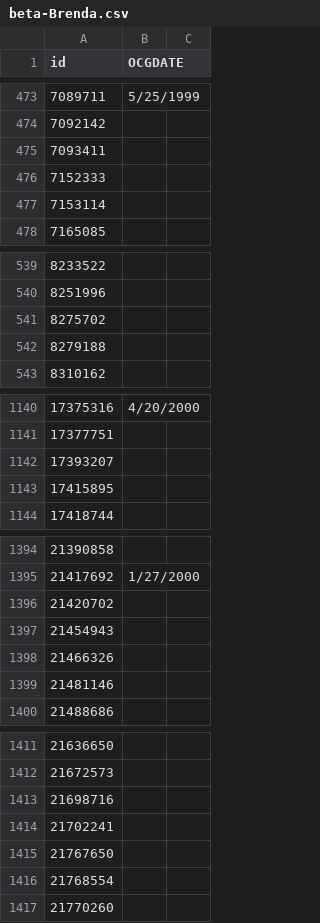
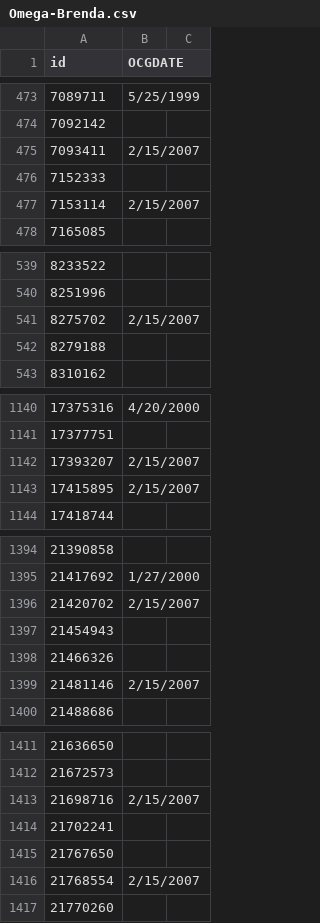
Before and after one commit to ChibiChanNya/cardlist, a CSV file: Omega-Brenda.csv (was beta-Brenda.csv), drawn as a sheet; only a part is shown, gaps mark what is left out; the diff covers the shown part only.

Commit message:
Update and rename beta-Brenda.csv to Omega-Brenda.csv

```diff
--- a/beta-Brenda.csv
+++ b/Omega-Brenda.csv
@@ -474,5 +474,5 @@ id,OCGDATE,
 7092142,,
-7093411,,
+7093411,2/15/2007,
 7152333,,
-7153114,,
+7153114,2/15/2007,
 7165085,,
@@ -540,3 +540,3 @@ id,OCGDATE,
 8251996,,
-8275702,,
+8275702,2/15/2007,
 8279188,,
@@ -1141,4 +1141,4 @@ id,OCGDATE,
 17377751,,
-17393207,,
-17415895,,
+17393207,2/15/2007,
+17415895,2/15/2007,
 17418744,,
@@ -1395,6 +1395,6 @@ id,OCGDATE,
 21417692,1/27/2000,
-21420702,,
+21420702,2/15/2007,
 21454943,,
 21466326,,
-21481146,,
+21481146,2/15/2007,
 21488686,,
@@ -1412,6 +1412,6 @@ id,OCGDATE,
 21672573,,
-21698716,,
+21698716,2/15/2007,
 21702241,,
 21767650,,
-21768554,,
+21768554,2/15/2007,
 21770260,,
```
Also changed, not shown: 44 edited cells elsewhere in this file.
